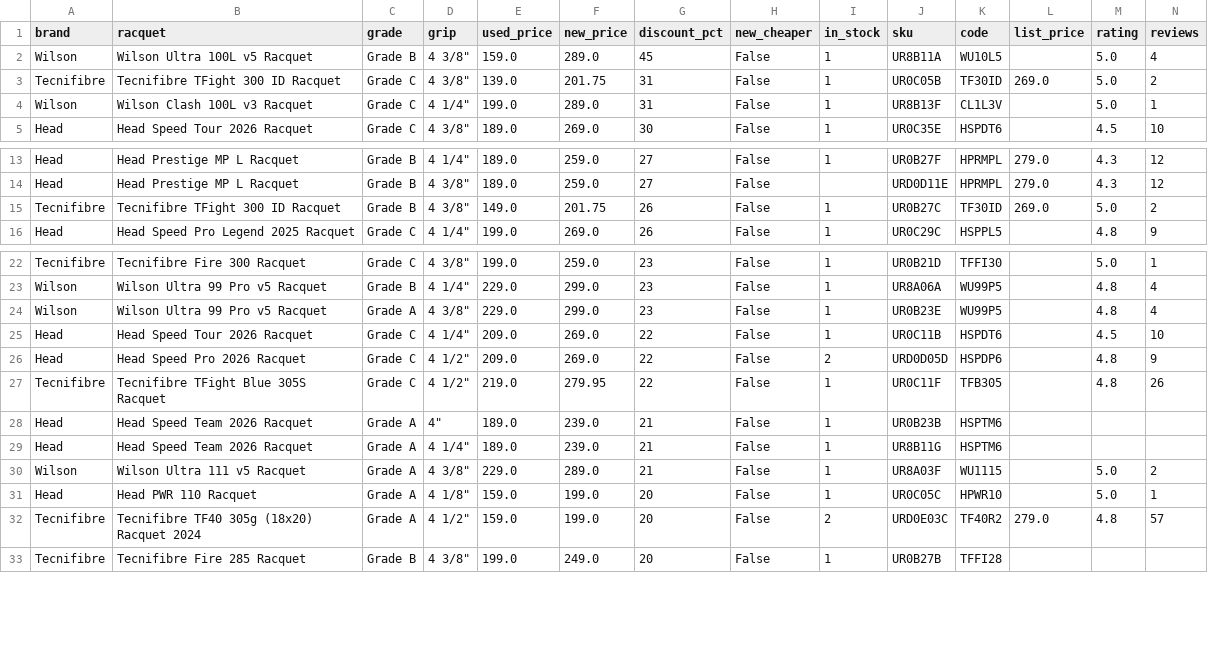
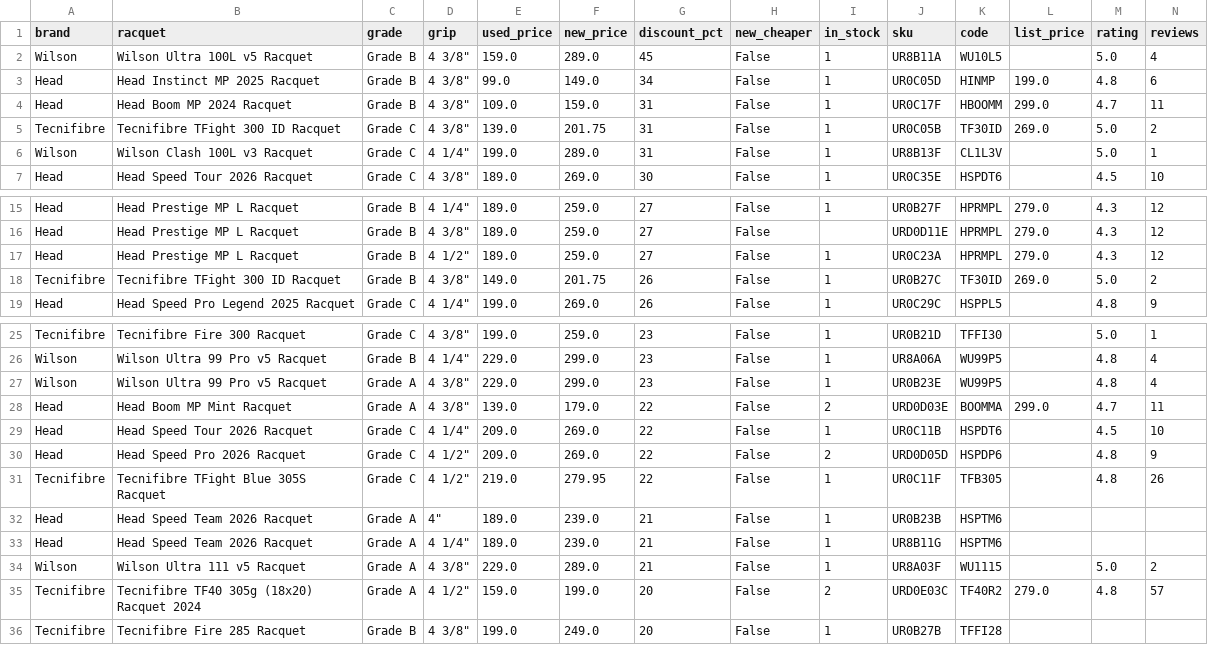
Before and after one commit to shudengnyc/tw-used-racket-tracker, a CSV file: used_prices.csv, drawn as a sheet; only a part is shown, gaps mark what is left out; removed rows and columns are numbered as before the commit, all else as after; rows hold the shown columns only; the diff names each change by its address in the sheet, - before the commit and + after, or states it on an @@ line.

```diff
--- a/used_prices.csv
+++ b/used_prices.csv
+row 3: Head | Head Instinct MP 2025 Racquet | Grade B | 4 3/8" | 99.0 | 149.0 | 34 | False | 1 | UR0C05D | HINMP | 199.0 | 4.8 | 6
+row 4: Head | Head Boom MP 2024 Racquet | Grade B | 4 3/8" | 109.0 | 159.0 | 31 | False | 1 | UR0C17F | HBOOMM | 299.0 | 4.7 | 11
+row 17: Head | Head Prestige MP L Racquet | Grade B | 4 1/2" | 189.0 | 259.0 | 27 | False | 1 | UR0C23A | HPRMPL | 279.0 | 4.3 | 12
+row 28: Head | Head Boom MP Mint Racquet | Grade A | 4 3/8" | 139.0 | 179.0 | 22 | False | 2 | URD0D03E | BOOMMA | 299.0 | 4.7 | 11
-row 31: Head | Head PWR 110 Racquet | Grade A | 4 1/8" | 159.0 | 199.0 | 20 | False | 1 | UR0C05C | HPWR10 |  | 5.0 | 1
```
Also changed, not shown: history.csv, 4 other files.
